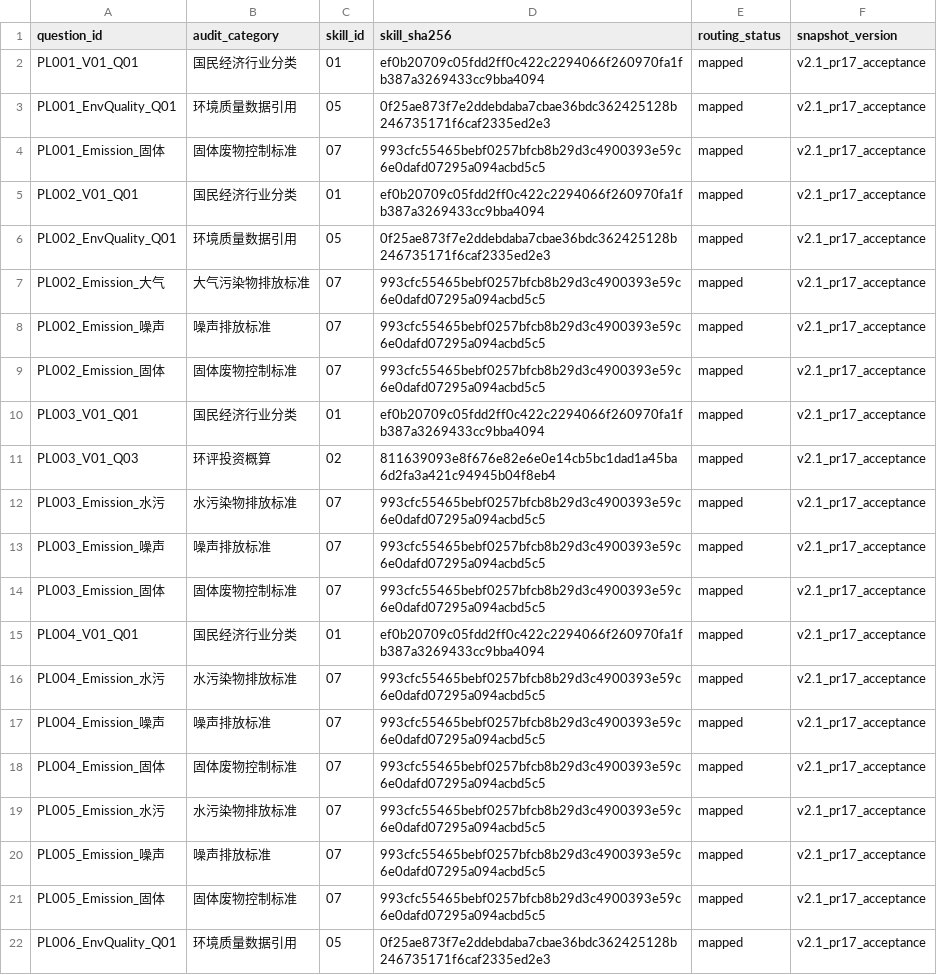
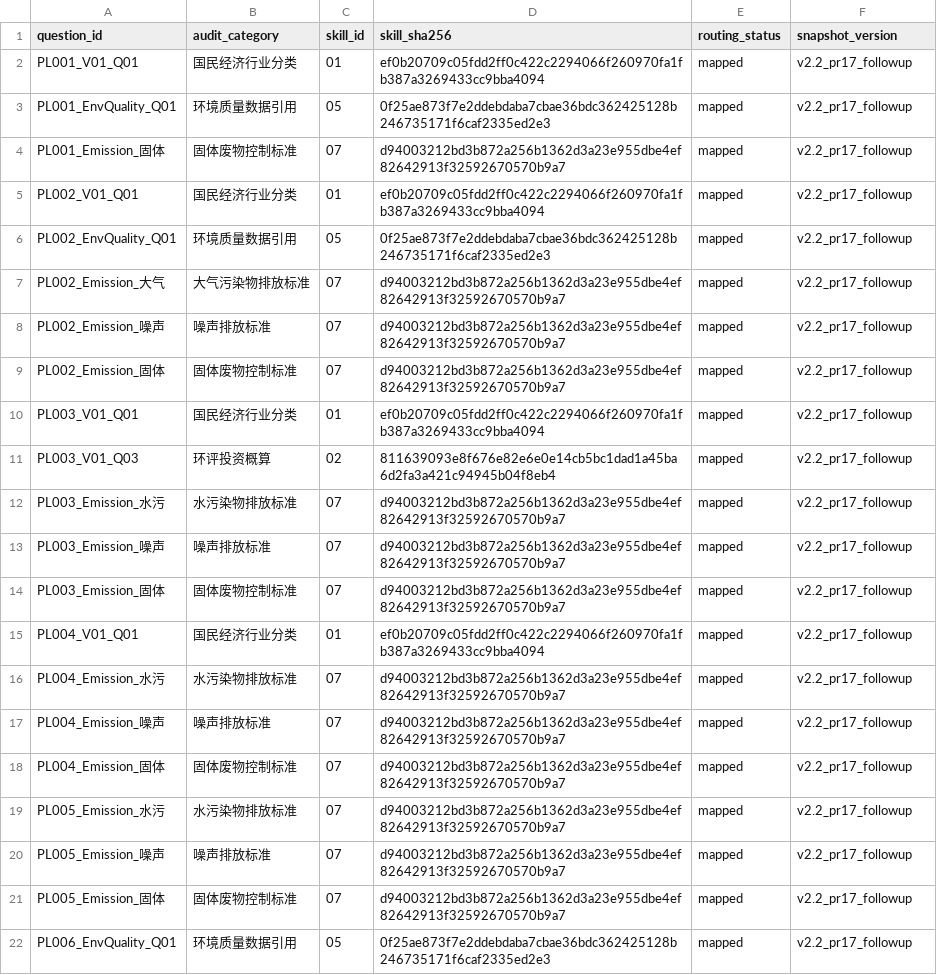
Before and after one commit to qwe1233gbc/eia-openclaw-sync, a CSV file: 10_消融实验设计/03_Skill冻结快照/skill_routing_v2.csv, drawn as a sheet.

```diff
--- a/10_消融实验设计/03_Skill冻结快照/skill_routing_v2.csv
+++ b/10_消融实验设计/03_Skill冻结快照/skill_routing_v2.csv
@@ -1,22 +1,22 @@
 question_id,audit_category,skill_id,skill_sha256,routing_status,snapshot_version
-PL001_V01_Q01,国民经济行业分类,01,ef0b20709c05fdd2ff0c422c2294066f260970fa1fb387a3269433cc9bba4094,mapped,v2.1_pr17_acceptance
-PL001_EnvQuality_Q01,环境质量数据引用,05,0f25ae873f7e2ddebdaba7cbae36bdc362425128b246735171f6caf2335ed2e3,mapped,v2.1_pr17_acceptance
-PL001_Emission_固体,固体废物控制标准,07,993cfc55465bebf0257bfcb8b29d3c4900393e59c6e0dafd07295a094acbd5c5,mapped,v2.1_pr17_acceptance
-PL002_V01_Q01,国民经济行业分类,01,ef0b20709c05fdd2ff0c422c2294066f260970fa1fb387a3269433cc9bba4094,mapped,v2.1_pr17_acceptance
-PL002_EnvQuality_Q01,环境质量数据引用,05,0f25ae873f7e2ddebdaba7cbae36bdc362425128b246735171f6caf2335ed2e3,mapped,v2.1_pr17_acceptance
-PL002_Emission_大气,大气污染物排放标准,07,993cfc55465bebf0257bfcb8b29d3c4900393e59c6e0dafd07295a094acbd5c5,mapped,v2.1_pr17_acceptance
-PL002_Emission_噪声,噪声排放标准,07,993cfc55465bebf0257bfcb8b29d3c4900393e59c6e0dafd07295a094acbd5c5,mapped,v2.1_pr17_acceptance
-PL002_Emission_固体,固体废物控制标准,07,993cfc55465bebf0257bfcb8b29d3c4900393e59c6e0dafd07295a094acbd5c5,mapped,v2.1_pr17_acceptance
-PL003_V01_Q01,国民经济行业分类,01,ef0b20709c05fdd2ff0c422c2294066f260970fa1fb387a3269433cc9bba4094,mapped,v2.1_pr17_acceptance
-PL003_V01_Q03,环评投资概算,02,811639093e8f676e82e6e0e14cb5bc1dad1a45ba6d2fa3a421c94945b04f8eb4,mapped,v2.1_pr17_acceptance
-PL003_Emission_水污,水污染物排放标准,07,993cfc55465bebf0257bfcb8b29d3c4900393e59c6e0dafd07295a094acbd5c5,mapped,v2.1_pr17_acceptance
-PL003_Emission_噪声,噪声排放标准,07,993cfc55465bebf0257bfcb8b29d3c4900393e59c6e0dafd07295a094acbd5c5,mapped,v2.1_pr17_acceptance
-PL003_Emission_固体,固体废物控制标准,07,993cfc55465bebf0257bfcb8b29d3c4900393e59c6e0dafd07295a094acbd5c5,mapped,v2.1_pr17_acceptance
-PL004_V01_Q01,国民经济行业分类,01,ef0b20709c05fdd2ff0c422c2294066f260970fa1fb387a3269433cc9bba4094,mapped,v2.1_pr17_acceptance
-PL004_Emission_水污,水污染物排放标准,07,993cfc55465bebf0257bfcb8b29d3c4900393e59c6e0dafd07295a094acbd5c5,mapped,v2.1_pr17_acceptance
-PL004_Emission_噪声,噪声排放标准,07,993cfc55465bebf0257bfcb8b29d3c4900393e59c6e0dafd07295a094acbd5c5,mapped,v2.1_pr17_acceptance
-PL004_Emission_固体,固体废物控制标准,07,993cfc55465bebf0257bfcb8b29d3c4900393e59c6e0dafd07295a094acbd5c5,mapped,v2.1_pr17_acceptance
-PL005_Emission_水污,水污染物排放标准,07,993cfc55465bebf0257bfcb8b29d3c4900393e59c6e0dafd07295a094acbd5c5,mapped,v2.1_pr17_acceptance
-PL005_Emission_噪声,噪声排放标准,07,993cfc55465bebf0257bfcb8b29d3c4900393e59c6e0dafd07295a094acbd5c5,mapped,v2.1_pr17_acceptance
-PL005_Emission_固体,固体废物控制标准,07,993cfc55465bebf0257bfcb8b29d3c4900393e59c6e0dafd07295a094acbd5c5,mapped,v2.1_pr17_acceptance
-PL006_EnvQuality_Q01,环境质量数据引用,05,0f25ae873f7e2ddebdaba7cbae36bdc362425128b246735171f6caf2335ed2e3,mapped,v2.1_pr17_acceptance
+PL001_V01_Q01,国民经济行业分类,01,ef0b20709c05fdd2ff0c422c2294066f260970fa1fb387a3269433cc9bba4094,mapped,v2.2_pr17_followup
+PL001_EnvQuality_Q01,环境质量数据引用,05,0f25ae873f7e2ddebdaba7cbae36bdc362425128b246735171f6caf2335ed2e3,mapped,v2.2_pr17_followup
+PL001_Emission_固体,固体废物控制标准,07,d94003212bd3b872a256b1362d3a23e955dbe4ef82642913f32592670570b9a7,mapped,v2.2_pr17_followup
+PL002_V01_Q01,国民经济行业分类,01,ef0b20709c05fdd2ff0c422c2294066f260970fa1fb387a3269433cc9bba4094,mapped,v2.2_pr17_followup
+PL002_EnvQuality_Q01,环境质量数据引用,05,0f25ae873f7e2ddebdaba7cbae36bdc362425128b246735171f6caf2335ed2e3,mapped,v2.2_pr17_followup
+PL002_Emission_大气,大气污染物排放标准,07,d94003212bd3b872a256b1362d3a23e955dbe4ef82642913f32592670570b9a7,mapped,v2.2_pr17_followup
+PL002_Emission_噪声,噪声排放标准,07,d94003212bd3b872a256b1362d3a23e955dbe4ef82642913f32592670570b9a7,mapped,v2.2_pr17_followup
+PL002_Emission_固体,固体废物控制标准,07,d94003212bd3b872a256b1362d3a23e955dbe4ef82642913f32592670570b9a7,mapped,v2.2_pr17_followup
+PL003_V01_Q01,国民经济行业分类,01,ef0b20709c05fdd2ff0c422c2294066f260970fa1fb387a3269433cc9bba4094,mapped,v2.2_pr17_followup
+PL003_V01_Q03,环评投资概算,02,811639093e8f676e82e6e0e14cb5bc1dad1a45ba6d2fa3a421c94945b04f8eb4,mapped,v2.2_pr17_followup
+PL003_Emission_水污,水污染物排放标准,07,d94003212bd3b872a256b1362d3a23e955dbe4ef82642913f32592670570b9a7,mapped,v2.2_pr17_followup
+PL003_Emission_噪声,噪声排放标准,07,d94003212bd3b872a256b1362d3a23e955dbe4ef82642913f32592670570b9a7,mapped,v2.2_pr17_followup
+PL003_Emission_固体,固体废物控制标准,07,d94003212bd3b872a256b1362d3a23e955dbe4ef82642913f32592670570b9a7,mapped,v2.2_pr17_followup
+PL004_V01_Q01,国民经济行业分类,01,ef0b20709c05fdd2ff0c422c2294066f260970fa1fb387a3269433cc9bba4094,mapped,v2.2_pr17_followup
+PL004_Emission_水污,水污染物排放标准,07,d94003212bd3b872a256b1362d3a23e955dbe4ef82642913f32592670570b9a7,mapped,v2.2_pr17_followup
+PL004_Emission_噪声,噪声排放标准,07,d94003212bd3b872a256b1362d3a23e955dbe4ef82642913f32592670570b9a7,mapped,v2.2_pr17_followup
+PL004_Emission_固体,固体废物控制标准,07,d94003212bd3b872a256b1362d3a23e955dbe4ef82642913f32592670570b9a7,mapped,v2.2_pr17_followup
+PL005_Emission_水污,水污染物排放标准,07,d94003212bd3b872a256b1362d3a23e955dbe4ef82642913f32592670570b9a7,mapped,v2.2_pr17_followup
+PL005_Emission_噪声,噪声排放标准,07,d94003212bd3b872a256b1362d3a23e955dbe4ef82642913f32592670570b9a7,mapped,v2.2_pr17_followup
+PL005_Emission_固体,固体废物控制标准,07,d94003212bd3b872a256b1362d3a23e955dbe4ef82642913f32592670570b9a7,mapped,v2.2_pr17_followup
+PL006_EnvQuality_Q01,环境质量数据引用,05,0f25ae873f7e2ddebdaba7cbae36bdc362425128b246735171f6caf2335ed2e3,mapped,v2.2_pr17_followup
```
Also changed, not shown: 09_环评审核技能库/skill_hashes_v2.csv, 10_消融实验设计/03_Skill冻结快照/skill_hashes_v2.csv, 9 other files.
